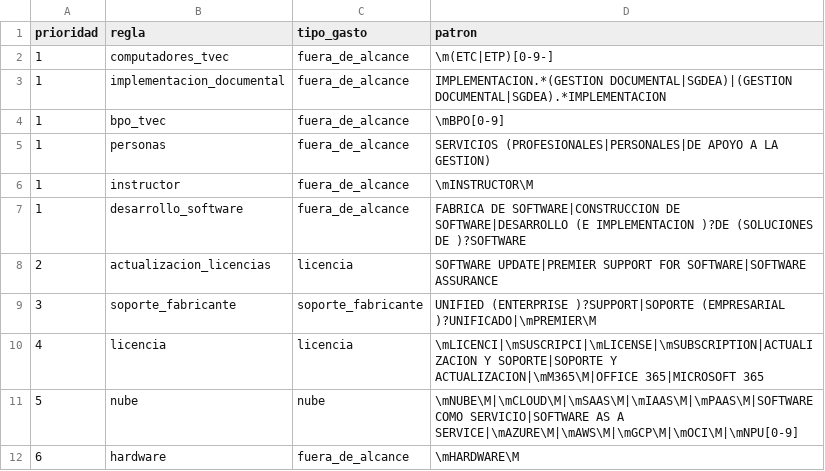
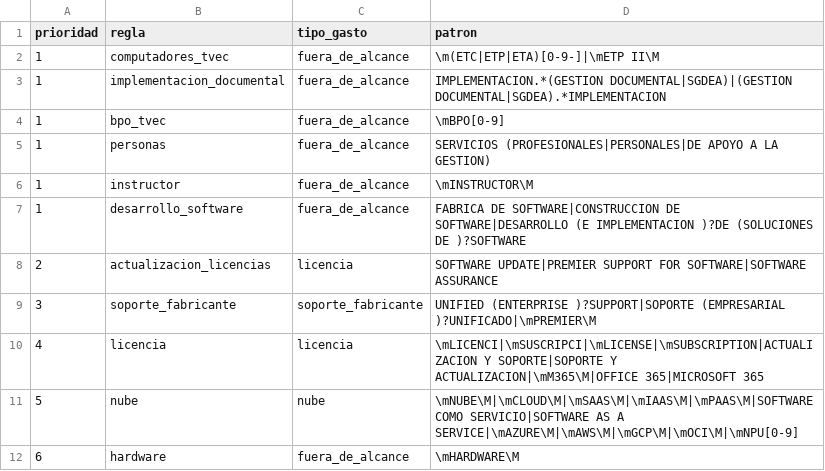
Before and after one commit to Juan-mp28/gasto-tic-estado, a CSV file: transformacion/seeds/reglas_tipo_gasto.csv, drawn as a sheet.

Commit message:
Update reglas_tipo_gasto.csv

```diff
--- a/transformacion/seeds/reglas_tipo_gasto.csv
+++ b/transformacion/seeds/reglas_tipo_gasto.csv
@@ -1,3 +1,3 @@
 prioridad,regla,tipo_gasto,patron
-1,computadores_tvec,fuera_de_alcance,\m(ETC|ETP)[0-9-]
+1,computadores_tvec,fuera_de_alcance,\m(ETC|ETP|ETA)[0-9-]|\mETP II\M
 1,implementacion_documental,fuera_de_alcance,IMPLEMENTACION.*(GESTION DOCUMENTAL|SGDEA)|(GESTION DOCUMENTAL|SGDEA).*IMPLEMENTACION
```
